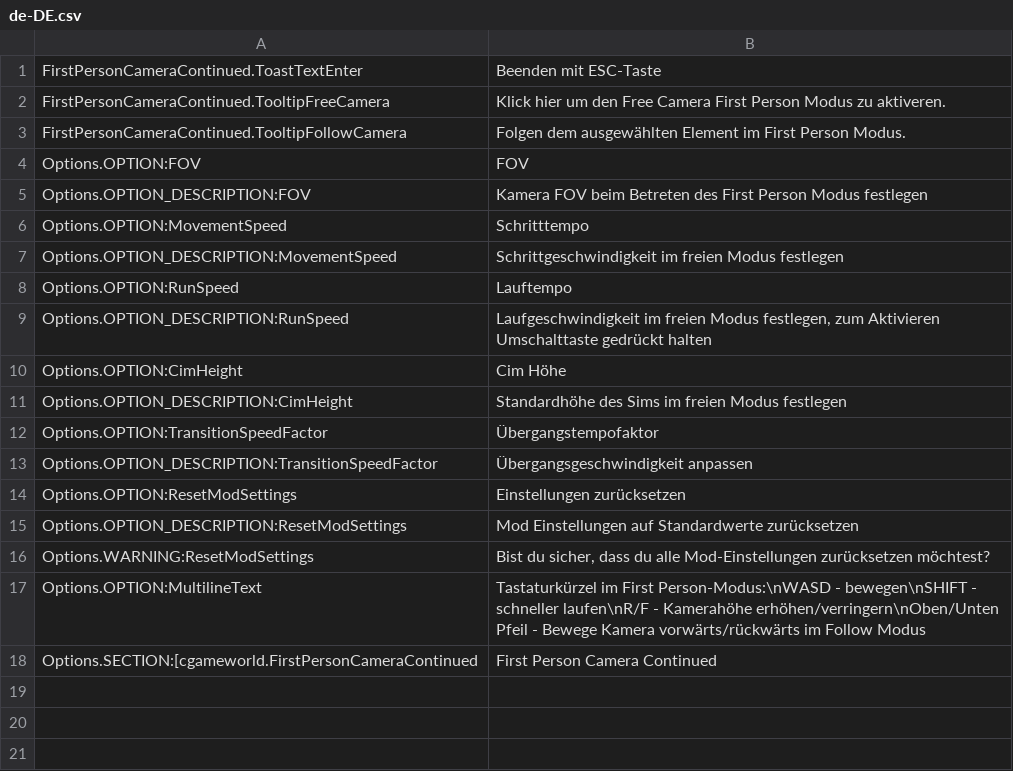
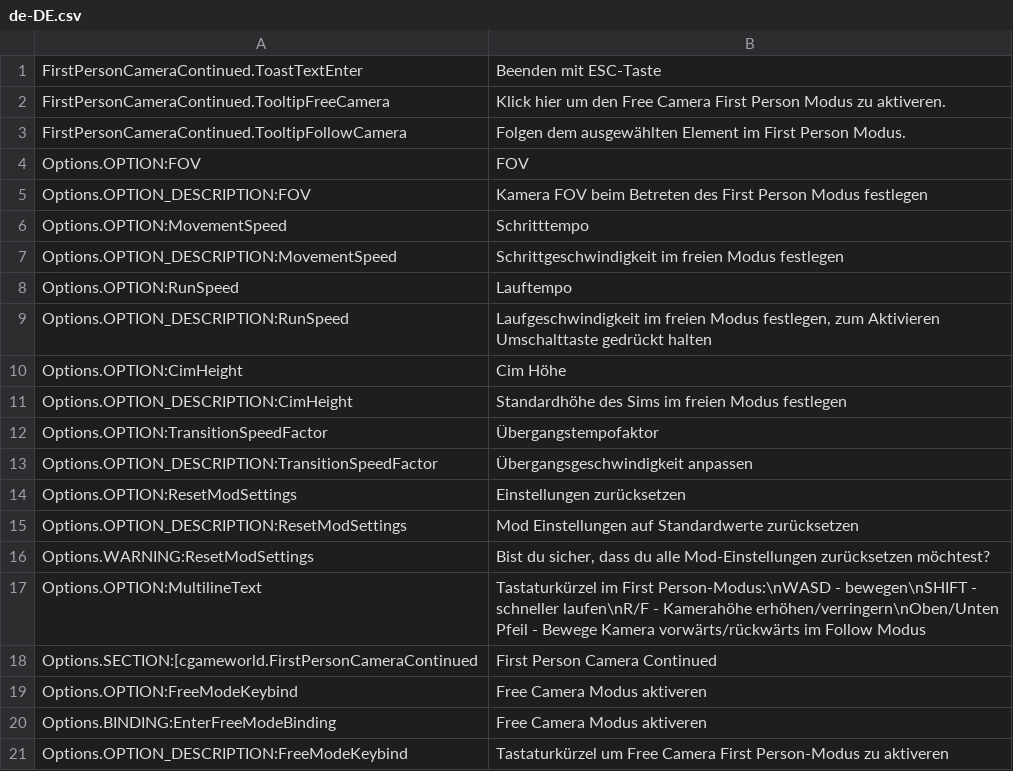
Before and after one commit to Cgameworld/FirstPersonCameraContinued, a CSV file: l10n/de-DE.csv, drawn as a sheet; the diff names each change by its address in the sheet, - before the commit and + after, or states it on an @@ line.

```diff
--- a/l10n/de-DE.csv
+++ b/l10n/de-DE.csv
+row 19: Options.OPTION:FreeModeKeybind | Free Camera Modus aktiveren
+row 20: Options.BINDING:EnterFreeModeBinding | Free Camera Modus aktiveren
+row 21: Options.OPTION_DESCRIPTION:FreeModeKeybind | Tastaturkürzel um Free Camera First Person-Modus zu aktiveren
```
Also changed, not shown: 4 other files.
